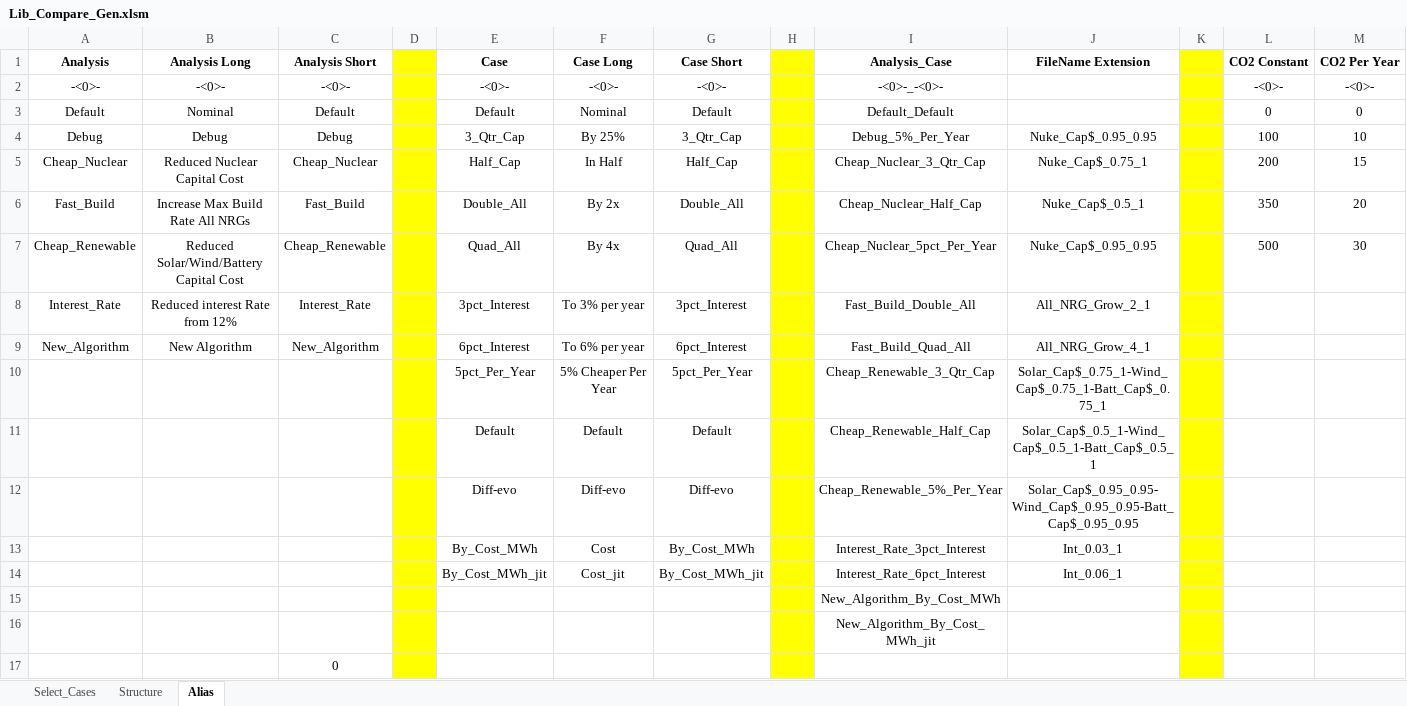
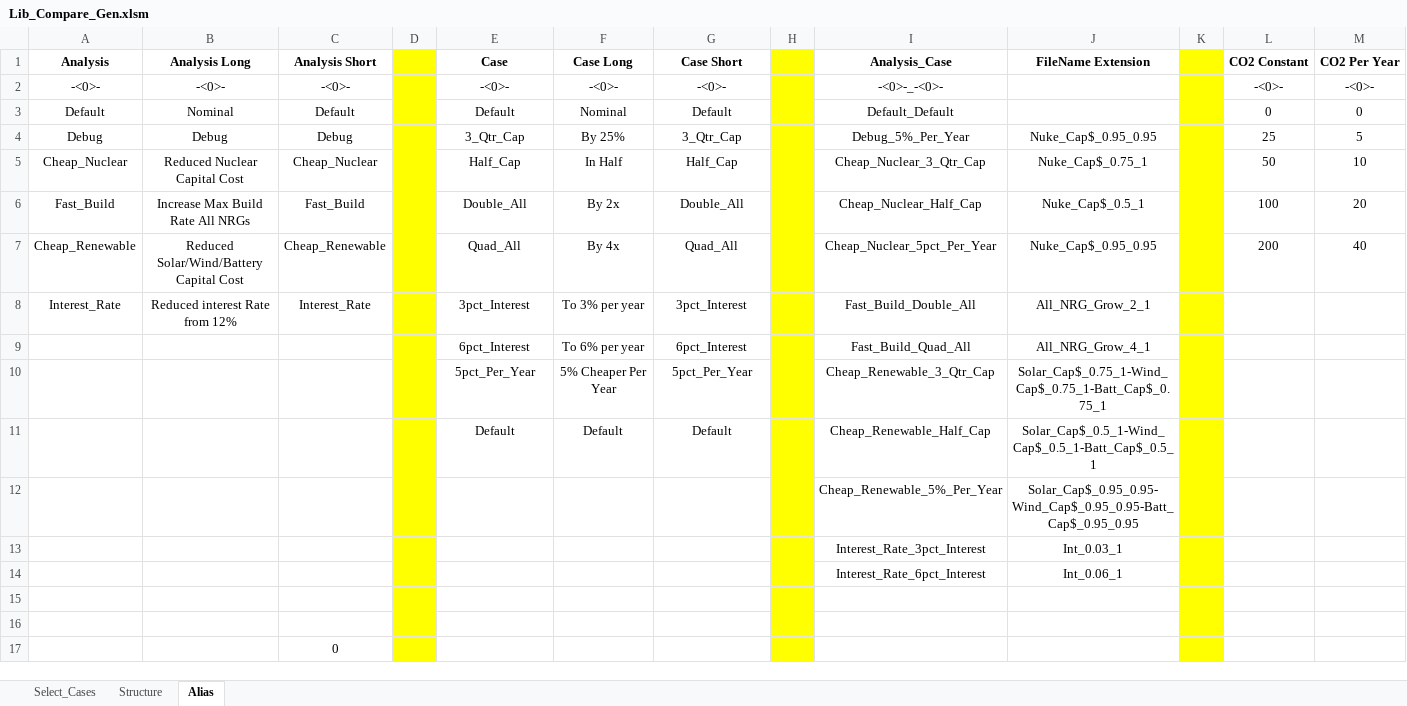
Before and after one commit to cliffgold/Optimize, an Excel workbook: Macro/Lib_Compare_Gen.xlsm, sheet Alias, drawn as a sheet; values as stored, in another font and other column widths than the file's, no borders; removed rows and columns are numbered as before the commit, all else as after; the diff names each change by its address in the sheet, - before the commit and + after, or states it on an @@ line.

```diff
--- a/Macro/Lib_Compare_Gen.xlsm (sheet Alias)
+++ b/Macro/Lib_Compare_Gen.xlsm (sheet Alias)
-L4 (CO2 Constant): 100
+L4 (CO2 Constant): 25
-M4 (CO2 Per Year): 10
+M4 (CO2 Per Year): 5
-L5 (CO2 Constant): 200
+L5 (CO2 Constant): 50
-M5 (CO2 Per Year): 15
+M5 (CO2 Per Year): 10
-L6 (CO2 Constant): 350
+L6 (CO2 Constant): 100
-L7 (CO2 Constant): 500
+L7 (CO2 Constant): 200
-M7 (CO2 Per Year): 30
+M7 (CO2 Per Year): 40
-A9 (Analysis): New_Algorithm
+A9 (Analysis): (empty)
-B9 (Analysis Long): New Algorithm
+B9 (Analysis Long): (empty)
-C9 (Analysis Short): New_Algorithm
+C9 (Analysis Short): (empty)
-row 12:  |  |  |  | Diff-evo | Diff-evo | Diff-evo |  | Cheap_Renewable_5%_Per_Year | Solar_Cap$_0.95_0.95-Wind_Cap$_0.95_0.95-Batt_Cap$_0.95_0.95
-row 13:  |  |  |  | By_Cost_MWh | Cost | By_Cost_MWh |  | Interest_Rate_3pct_Interest | Int_0.03_1
-row 14:  |  |  |  | By_Cost_MWh_jit | Cost_jit | By_Cost_MWh_jit |  | Interest_Rate_6pct_Interest | Int_0.06_1
+row 12:  |  |  |  |  |  |  |  | Cheap_Renewable_5%_Per_Year | Solar_Cap$_0.95_0.95-Wind_Cap$_0.95_0.95-Batt_Cap$_0.95_0.95
+row 13:  |  |  |  |  |  |  |  | Interest_Rate_3pct_Interest | Int_0.03_1
+row 14:  |  |  |  |  |  |  |  | Interest_Rate_6pct_Interest | Int_0.06_1
-I15 (Analysis_Case): New_Algorithm_By_Cost_MWh
+I15 (Analysis_Case): (empty)
-I16 (Analysis_Case): New_Algorithm_By_Cost_MWh_jit
+I16 (Analysis_Case): (empty)
```
Also changed, not shown: sheet Structure, sheet Select_Cases, Macro/Lib_Gen.xlsm, Template/Lib_Compare_Template.xlsm, 6 other files.
